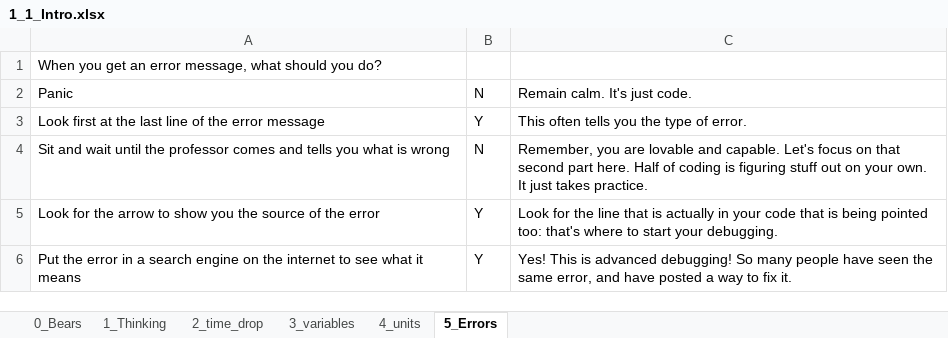
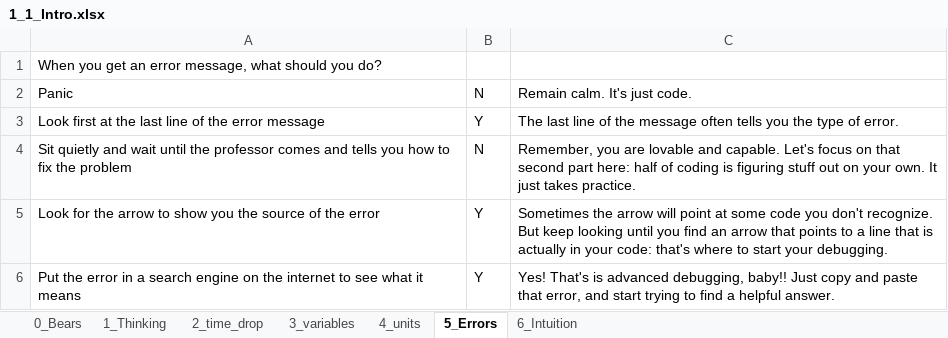
Before and after one commit to MAugspurger/ModSimPy_MAugs, an Excel workbook: Images_and_Data/Embedded_Qs/1_1_Intro.xlsx, sheet 5_Errors, drawn as a sheet; values as stored, in another font and other column widths than the file's, no borders; the diff names each change by its address in the sheet, - before the commit and + after, or states it on an @@ line.

```diff
--- a/Images_and_Data/Embedded_Qs/1_1_Intro.xlsx (sheet 5_Errors)
+++ b/Images_and_Data/Embedded_Qs/1_1_Intro.xlsx (sheet 5_Errors)
+sheet tab: 6_Intuition
-C3: This often tells…
+C3: The last line of the message often tells…
-A4: Sit and wait until the professor comes and tells you what is wrong
+A4: Sit quietly and wait until the professor comes and tells you how to fix the problem
-C4: …second part here. Half of coding…
+C4: …second part here: half of coding…
-C5: Look for the line that is actually in your code that is being pointed too: that's where…
+C5: Sometimes the arrow will point at some code you don't recognize. But keep looking until you find an arrow that points to a line that is actually in your code: that's where…
-C6: Yes! This is advanced debugging! So many people have seen the same error, and have posted a way to fix it.
+C6: Yes! That's is advanced debugging, baby!! Just copy and paste that error, and start trying to find a helpful answer.
```
Also changed, not shown: sheet 4_units, sheet 1_Thinking.
